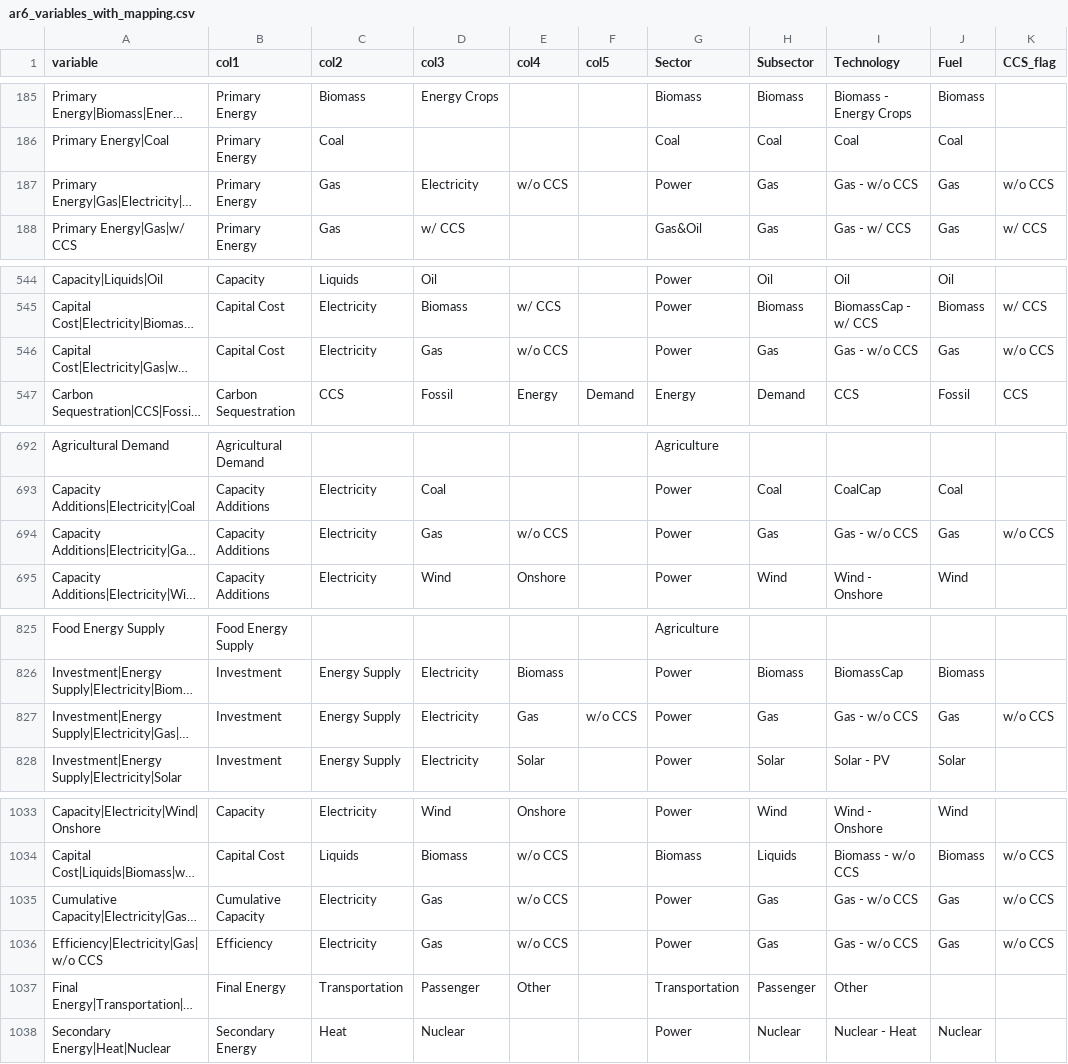
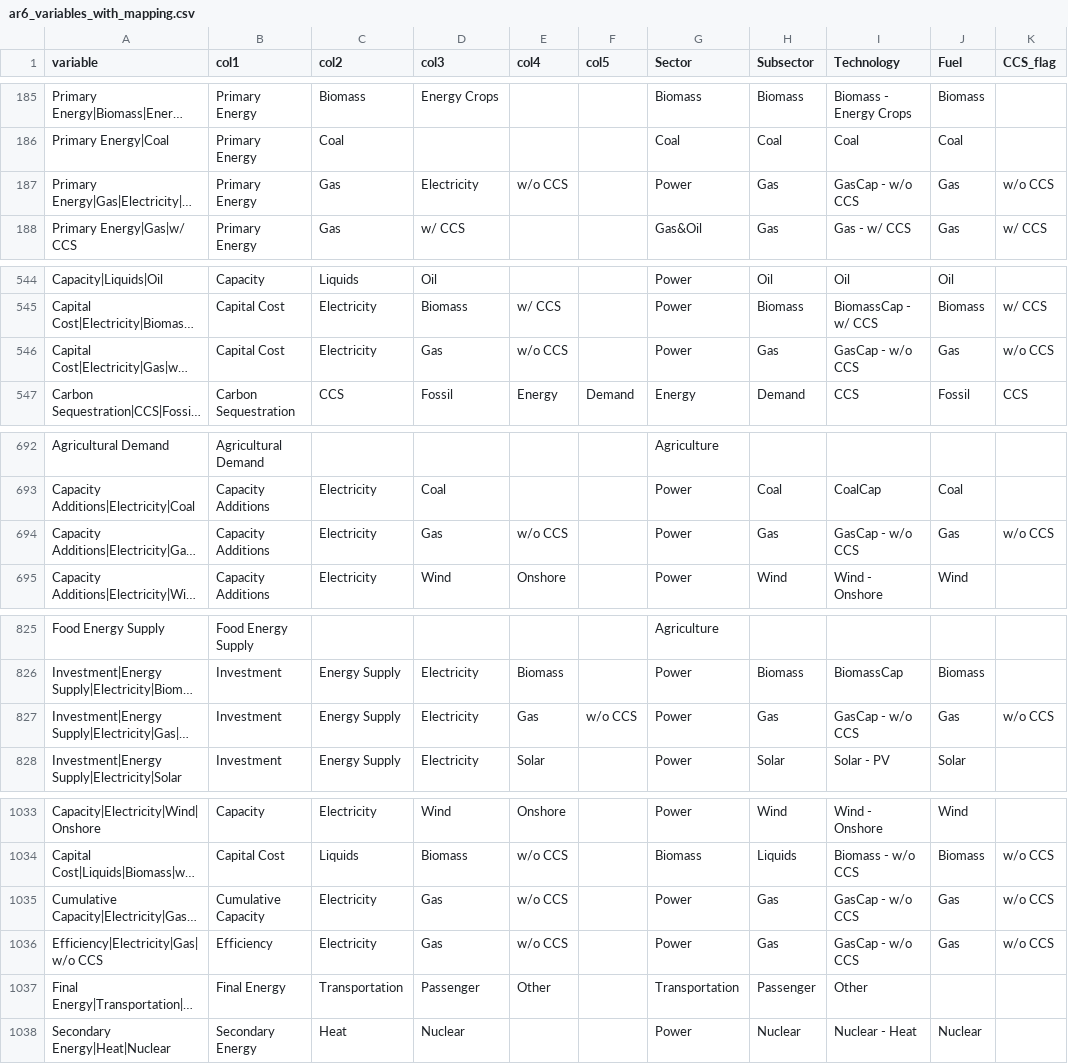
Before and after one commit to Theia-Finance-Labs/ar6_scenario_workflow, a CSV file: ar6_variables_with_mapping.csv, drawn as a sheet; only a part is shown, gaps mark what is left out; long unchanged cells end in …; the diff covers the shown part only; the diff names each change by its address in the sheet, - before the commit and + after, or states it on an @@ line.

Commit message:
add gascap to variables mapping

```diff
--- a/ar6_variables_with_mapping.csv
+++ b/ar6_variables_with_mapping.csv
-I187 (Technology): Gas - w/o CCS
+I187 (Technology): GasCap - w/o CCS
-I546 (Technology): Gas - w/o CCS
+I546 (Technology): GasCap - w/o CCS
-I694 (Technology): Gas - w/o CCS
+I694 (Technology): GasCap - w/o CCS
-I827 (Technology): Gas - w/o CCS
+I827 (Technology): GasCap - w/o CCS
-I1035:I1036 (Technology): Gas - w/o CCS
+I1035:I1036 (Technology): GasCap - w/o CCS
```
Also changed, not shown: 6 edited cells elsewhere in this file.
